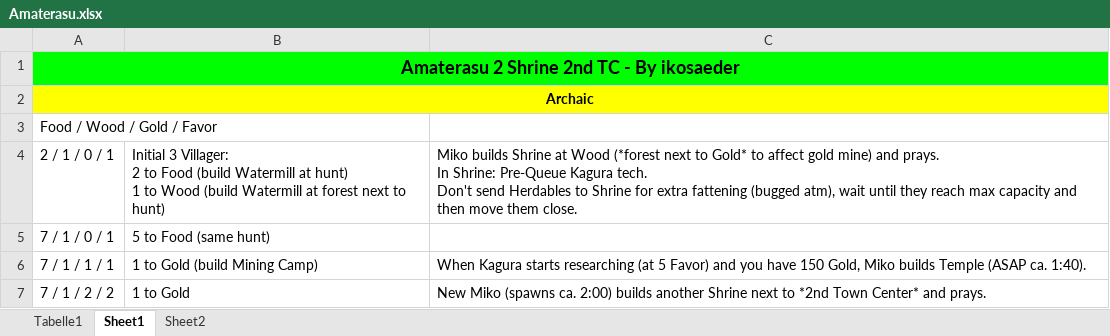
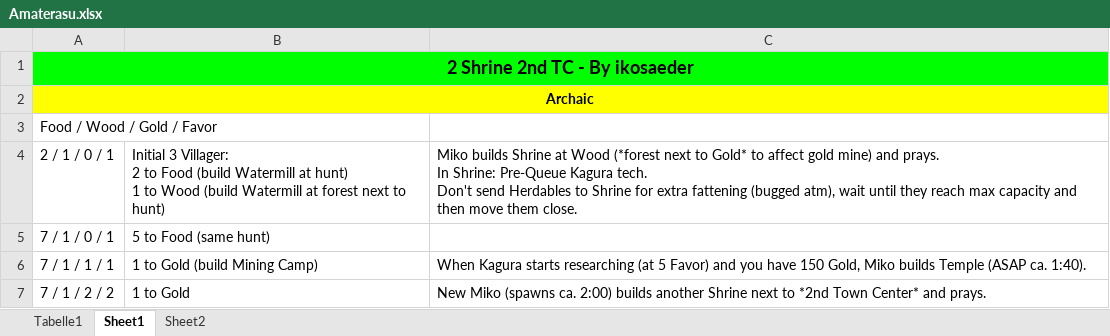
Before and after one commit to DeitiesOfDeath/DeitiesOfDeath, an Excel workbook: public/assets/BOs/Amaterasu.xlsx, sheet Sheet1, drawn as a sheet; only a part is shown; values as stored, in another font and other column widths than the file's, no borders; the diff names each change by its address in the sheet, - before the commit and + after, or states it on an @@ line.

```diff
--- a/public/assets/BOs/Amaterasu.xlsx (sheet Sheet1)
+++ b/public/assets/BOs/Amaterasu.xlsx (sheet Sheet1)
-A1: Amaterasu 2 Shrine 2nd TC - By ikosaeder
+A1: 2 Shrine 2nd TC - By ikosaeder
```
Also changed, not shown: sheet Tabelle1, sheet Sheet2, public/assets/BOs/Odin.xlsx, public/assets/BOs/Susanoo.xlsx, 6 other files.
